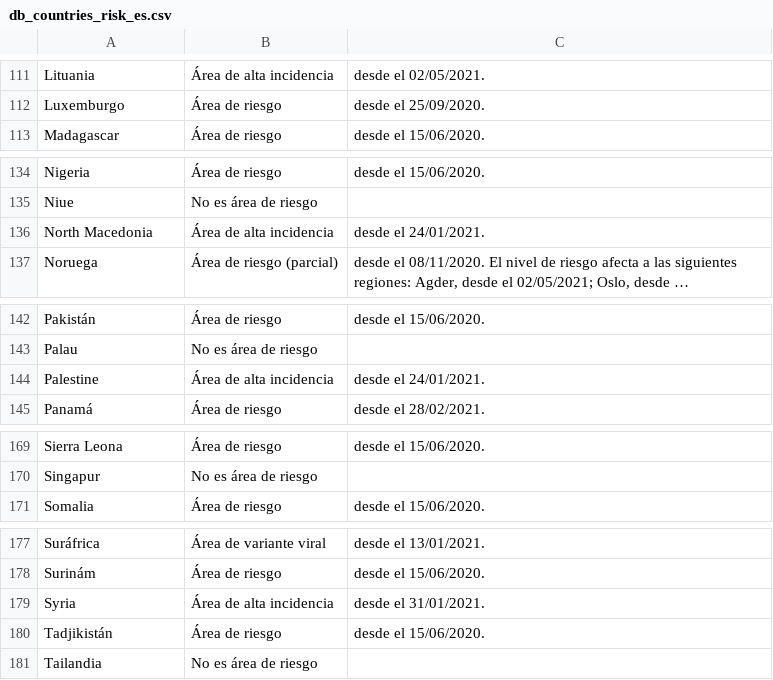
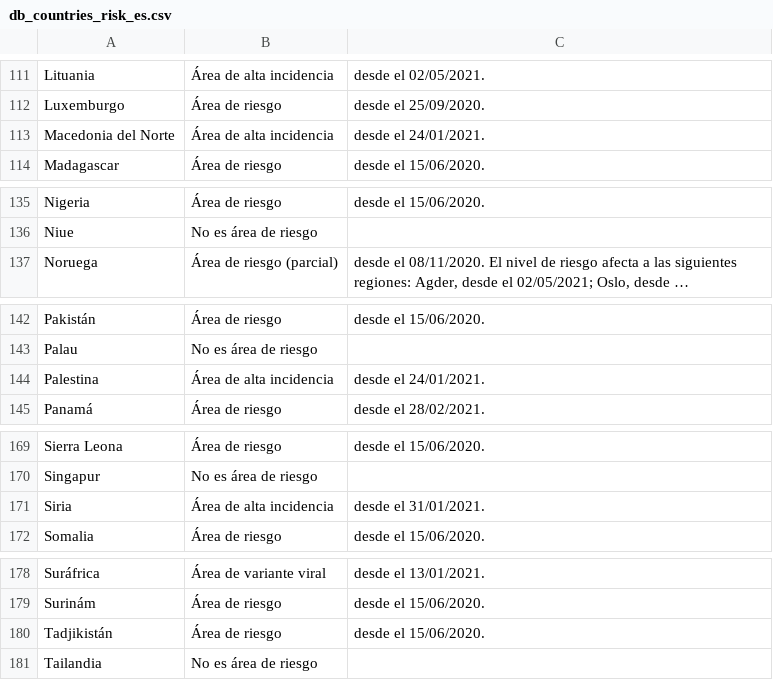
Before and after one commit to dieghernan/RKI-Corona-Atlas, a CSV file: assets/dist/db_countries_risk_es.csv, drawn as a sheet; only a part is shown, gaps mark what is left out; long unchanged cells end in …; removed rows and columns are numbered as before the commit, all else as after; the diff names each change by its address in the sheet, - before the commit and + after, or states it on an @@ line.

```diff
--- a/assets/dist/db_countries_risk_es.csv
+++ b/assets/dist/db_countries_risk_es.csv
+row 113: Macedonia del Norte | Área de alta incidencia | desde el 24/01/2021.
-row 136: North Macedonia | Área de alta incidencia | desde el 24/01/2021.
-A144: Palestine
+A144: Palestina
+row 171: Siria | Área de alta incidencia | desde el 31/01/2021.
-row 179: Syria | Área de alta incidencia | desde el 31/01/2021.
```
Also changed, not shown: 1 other file.
